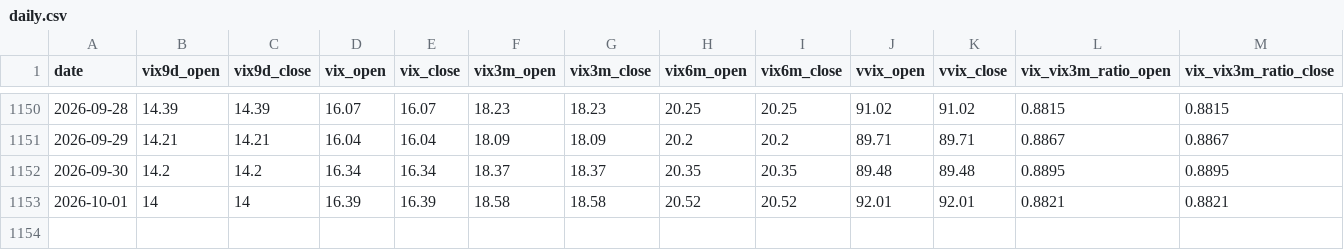
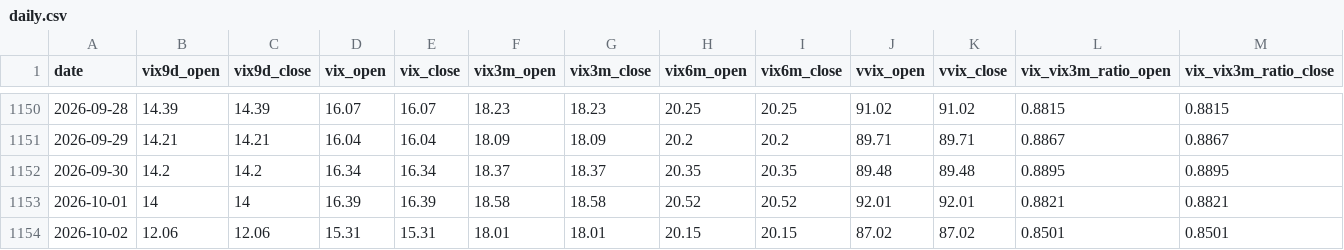
Before and after one commit to rava8989/brave, a CSV file: data/vix_term/daily.csv, drawn as a sheet; only a part is shown, gaps mark what is left out; rows hold the shown columns only; the diff names each change by its address in the sheet, - before the commit and + after, or states it on an @@ line.

```diff
--- a/data/vix_term/daily.csv
+++ b/data/vix_term/daily.csv
+row 1154: 2026-10-02 | 12.06 | 12.06 | 15.31 | 15.31 | 18.01 | 18.01 | 20.15 | 20.15 | 87.02 | 87.02 | 0.8501 | 0.8501
```
Also changed, not shown: data/cor1m/raw_2026_2027.csv, 1 other file.
